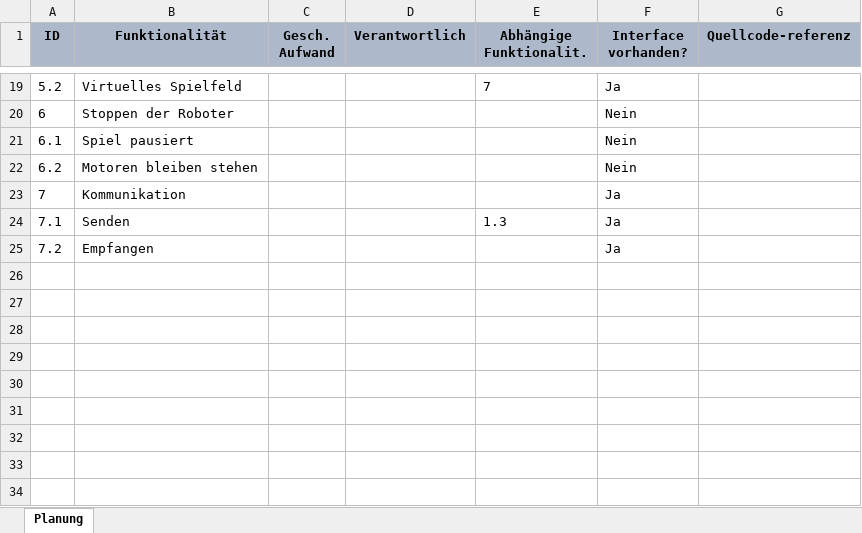
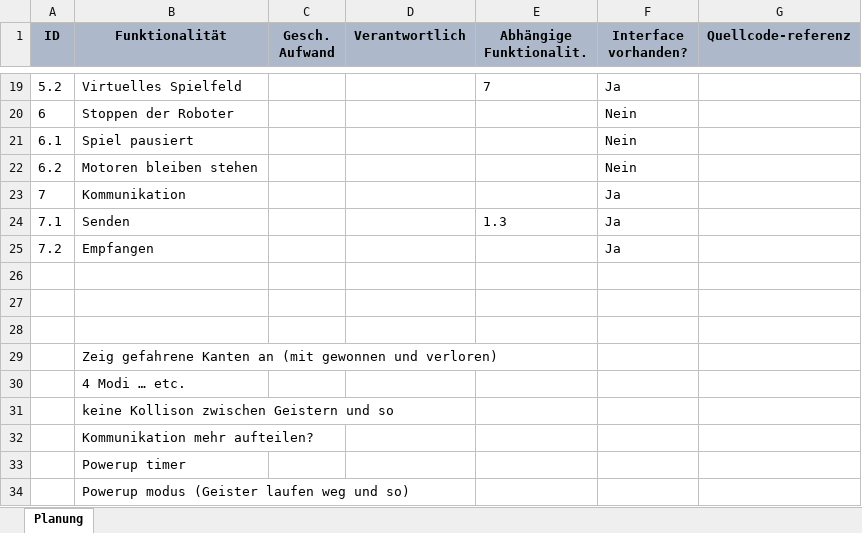
Before and after one commit to leifii/sep3, an Excel workbook: Mindstorms/Spezifikation/Funktionalitätsplanung.xlsx, sheet Planung, drawn as a sheet; only a part is shown, gaps mark what is left out; values as stored, in another font and other column widths than the file's, no borders; the diff names each change by its address in the sheet, - before the commit and + after, or states it on an @@ line.

```diff
--- a/Mindstorms/Spezifikation/Funktionalitätsplanung.xlsx (sheet Planung)
+++ b/Mindstorms/Spezifikation/Funktionalitätsplanung.xlsx (sheet Planung)
+row 26: (empty)
+row 27: (empty)
+row 28: (empty)
+row 29:  | Zeig gefahrene Kanten an (mit gewonnen und verloren)
+row 30:  | 4 Modi … etc.
+row 31:  | keine Kollison zwischen Geistern und so
+row 32:  | Kommunikation mehr aufteilen?
+row 33:  | Powerup timer
+row 34:  | Powerup modus (Geister laufen weg und so)
```
